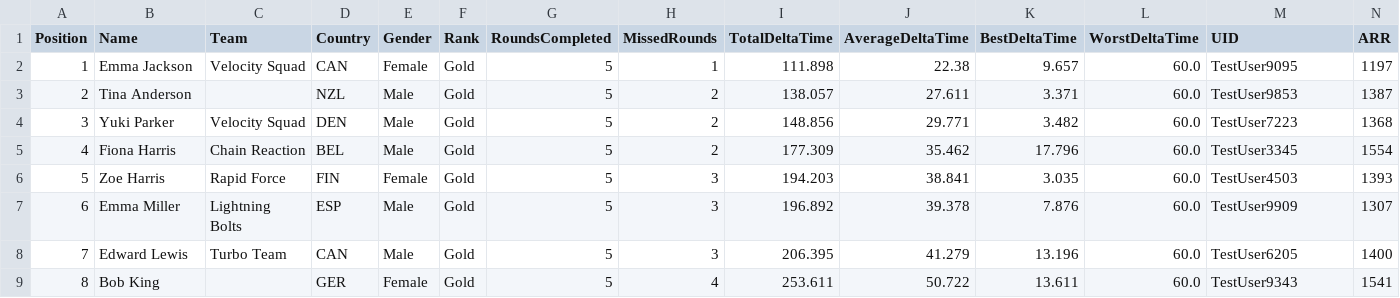
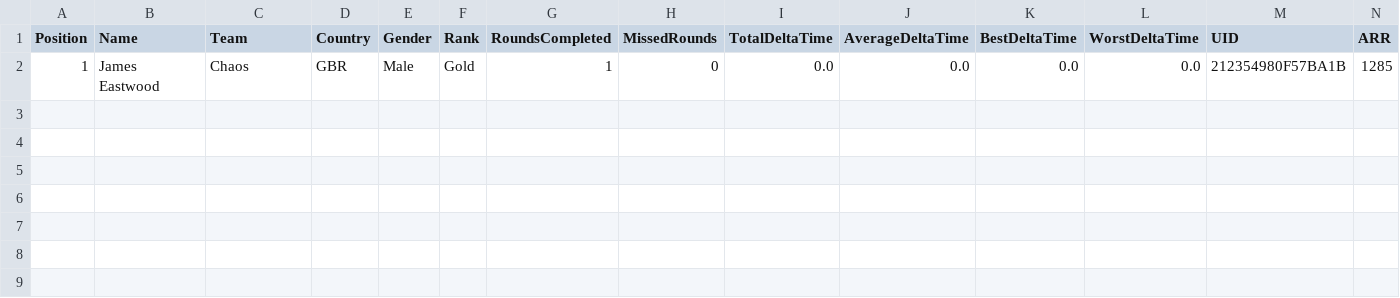
Before and after one commit to gloscherrybomb/ChaosRacing, a CSV file: GC_Gold.csv, drawn as a sheet; only a part is shown; removed rows and columns are numbered as before the commit, all else as after; rows hold the shown columns only; the diff names each change by its address in the sheet, - before the commit and + after, or states it on an @@ line.

Commit message:
Add files via upload

```diff
--- a/GC_Gold.csv
+++ b/GC_Gold.csv
-row 2: 1 | Emma Jackson | Velocity Squad | CAN | Female | Gold | 5 | 1 | 111.898 | 22.38 | 9.657 | 60.0 | TestUser9095 | 1197
-row 3: 2 | Tina Anderson |  | NZL | Male | Gold | 5 | 2 | 138.057 | 27.611 | 3.371 | 60.0 | TestUser9853 | 1387
-row 4: 3 | Yuki Parker | Velocity Squad | DEN | Male | Gold | 5 | 2 | 148.856 | 29.771 | 3.482 | 60.0 | TestUser7223 | 1368
-row 5: 4 | Fiona Harris | Chain Reaction | BEL | Male | Gold | 5 | 2 | 177.309 | 35.462 | 17.796 | 60.0 | TestUser3345 | 1554
-row 6: 5 | Zoe Harris | Rapid Force | FIN | Female | Gold | 5 | 3 | 194.203 | 38.841 | 3.035 | 60.0 | TestUser4503 | 1393
-row 7: 6 | Emma Miller | Lightning Bolts | ESP | Male | Gold | 5 | 3 | 196.892 | 39.378 | 7.876 | 60.0 | TestUser9909 | 1307
-row 8: 7 | Edward Lewis | Turbo Team | CAN | Male | Gold | 5 | 3 | 206.395 | 41.279 | 13.196 | 60.0 | TestUser6205 | 1400
-row 9: 8 | Bob King |  | GER | Female | Gold | 5 | 4 | 253.611 | 50.722 | 13.611 | 60.0 | TestUser9343 | 1541
+row 2: 1 | James Eastwood | Chaos | GBR | Male | Gold | 1 | 0 | 0.0 | 0.0 | 0.0 | 0.0 | 212354980F57BA1B | 1285
```
